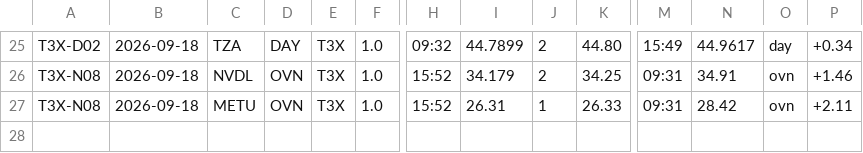
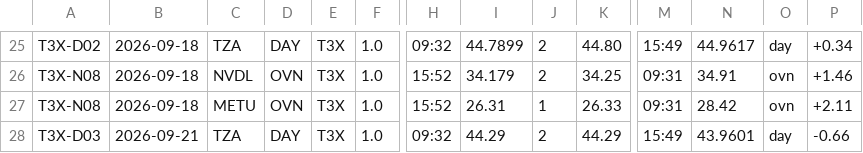
Before and after one commit to mfa8/test-trading, a CSV file: trader/trades.csv, drawn as a sheet; only a part is shown, gaps mark what is left out; rows hold the shown columns only; the diff names each change by its address in the sheet, - before the commit and + after, or states it on an @@ line.

```diff
--- a/trader/trades.csv
+++ b/trader/trades.csv
+row 28: T3X-D03 | 2026-09-21 | TZA | DAY | T3X | 1.0 | 09:32 | 44.29 | 2 | 44.29 | 15:49 | 43.9601 | day | -0.66
```
Also changed, not shown: 5 other files.
